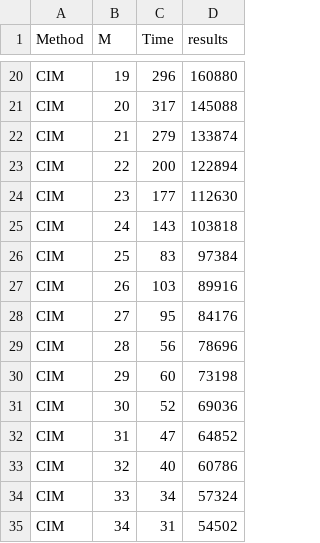
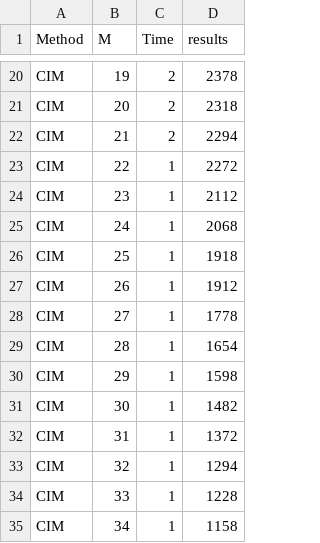
Before and after one commit to AndresCarro/TP1-Simulaci-n-de-Sistemas, a CSV file: TP1/TimeMAnalysis.csv, drawn as a sheet; only a part is shown, gaps mark what is left out; the diff covers the shown part only; the diff names each change by its address in the sheet, - before the commit and + after, or states it on an @@ line.

```diff
--- a/TP1/TimeMAnalysis.csv
+++ b/TP1/TimeMAnalysis.csv
-C20 (Time): 296
+C20 (Time): 2
-D20 (results): 160880
+D20 (results): 2378
-C21 (Time): 317
+C21 (Time): 2
-D21 (results): 145088
+D21 (results): 2318
-C22 (Time): 279
+C22 (Time): 2
-D22 (results): 133874
+D22 (results): 2294
-C23 (Time): 200
+C23 (Time): 1
-D23 (results): 122894
+D23 (results): 2272
-C24 (Time): 177
+C24 (Time): 1
-D24 (results): 112630
+D24 (results): 2112
-C25 (Time): 143
+C25 (Time): 1
-D25 (results): 103818
+D25 (results): 2068
-C26 (Time): 83
+C26 (Time): 1
-D26 (results): 97384
+D26 (results): 1918
-C27 (Time): 103
+C27 (Time): 1
-D27 (results): 89916
+D27 (results): 1912
-C28 (Time): 95
+C28 (Time): 1
-D28 (results): 84176
+D28 (results): 1778
-C29 (Time): 56
+C29 (Time): 1
-D29 (results): 78696
+D29 (results): 1654
-C30 (Time): 60
+C30 (Time): 1
-D30 (results): 73198
+D30 (results): 1598
-C31 (Time): 52
+C31 (Time): 1
-D31 (results): 69036
+D31 (results): 1482
-C32 (Time): 47
+C32 (Time): 1
-D32 (results): 64852
+D32 (results): 1372
-C33 (Time): 40
+C33 (Time): 1
-D33 (results): 60786
+D33 (results): 1294
-C34 (Time): 34
+C34 (Time): 1
-D34 (results): 57324
+D34 (results): 1228
-C35 (Time): 31
+C35 (Time): 1
-D35 (results): 54502
+D35 (results): 1158
```
Also changed, not shown: 164 edited cells elsewhere in this file, TP1/NAnalysis.csv, 8 other files.
